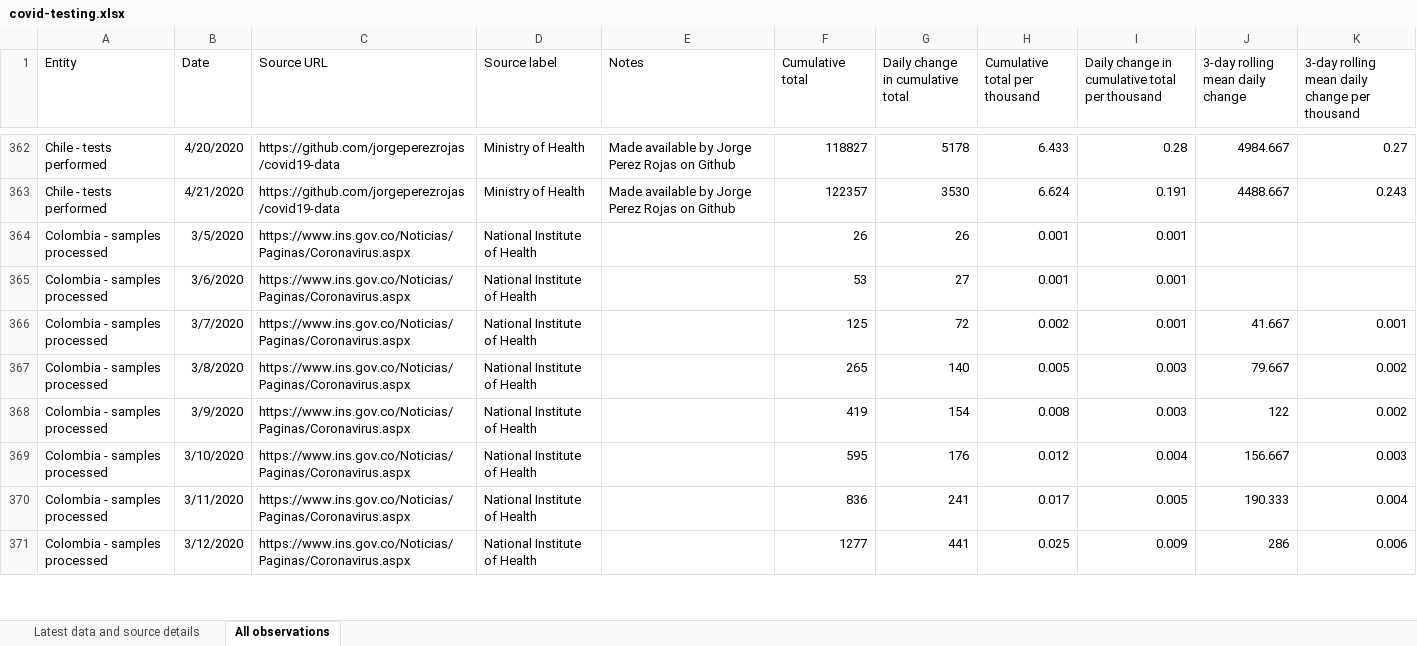
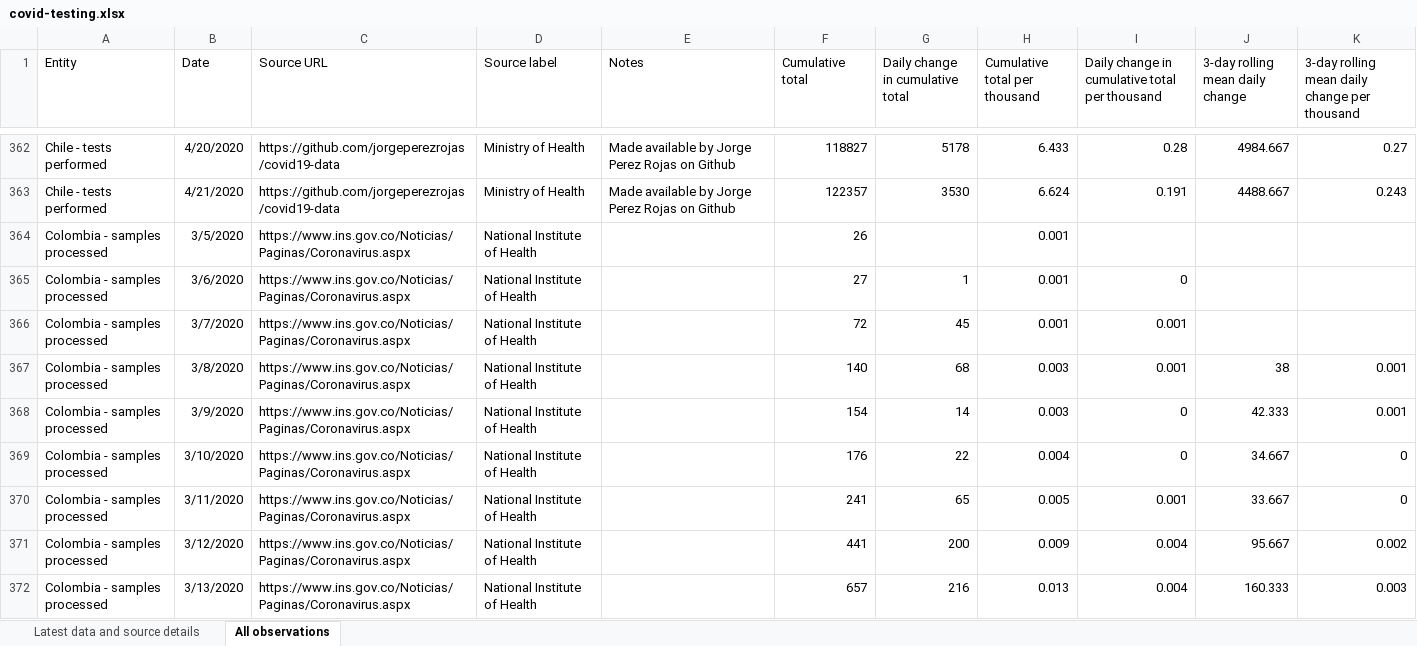
Before and after one commit to hjstein/covid-19-data, an Excel workbook: public/data/testing/covid-testing.xlsx, sheet All observations, drawn as a sheet; only a part is shown, gaps mark what is left out; values as stored, in another font and other column widths than the file's, no borders; table styles not drawn; removed rows and columns are numbered as before the commit, all else as after; the diff covers the shown part only; the diff names each change by its address in the sheet, - before the commit and + after, or states it on an @@ line.

Commit message:
Fix Colombian testing data - cumulative vs daily

```diff
--- a/public/data/testing/covid-testing.xlsx (sheet All observations)
+++ b/public/data/testing/covid-testing.xlsx (sheet All observations)
-G364 (Daily change in cumulative total): 26
+G364 (Daily change in cumulative total): (empty)
-I364: 0.001
+I364: (empty)
+row 365: Colombia - samples processed | 3/6/2020 | https://www.ins.gov.co/Noticias/Paginas/Coronavirus.aspx | National Institute of Health |  | 27 | 1 | 0.001 | 0
-B366 (Date): 3/6/2020
+B366 (Date): 3/7/2020
-F366 (Cumulative total): 53
+F366 (Cumulative total): 72
-G366 (Daily change in cumulative total): 27
+G366 (Daily change in cumulative total): 45
-B367 (Date): 3/7/2020
+B367 (Date): 3/8/2020
-F367 (Cumulative total): 125
+F367 (Cumulative total): 140
-G367 (Daily change in cumulative total): 72
+G367 (Daily change in cumulative total): 68
-H367 (Cumulative total per thousand): 0.002
+H367 (Cumulative total per thousand): 0.003
-J367 (3-day rolling mean daily change): 41.667
+J367 (3-day rolling mean daily change): 38
+row 368: Colombia - samples processed | 3/9/2020 | https://www.ins.gov.co/Noticias/Paginas/Coronavirus.aspx | National Institute of Health |  | 154 | 14 | 0.003 | 0 | 42.333 | 0.001
+row 369: Colombia - samples processed | 3/10/2020 | https://www.ins.gov.co/Noticias/Paginas/Coronavirus.aspx | National Institute of Health |  | 176 | 22 | 0.004 | 0 | 34.667 | 0
-B370 (Date): 3/8/2020
+B370 (Date): 3/11/2020
-F370 (Cumulative total): 265
+F370 (Cumulative total): 241
-G370 (Daily change in cumulative total): 140
+G370 (Daily change in cumulative total): 65
-I370: 0.003
+I370: 0.001
-J370 (3-day rolling mean daily change): 79.667
+J370 (3-day rolling mean daily change): 33.667
-K370: 0.002
+K370: 0
-B371 (Date): 3/9/2020
+B371 (Date): 3/12/2020
-F371 (Cumulative total): 419
+F371 (Cumulative total): 441
-G371 (Daily change in cumulative total): 154
+G371 (Daily change in cumulative total): 200
-H371 (Cumulative total per thousand): 0.008
+H371 (Cumulative total per thousand): 0.009
-I371: 0.003
+I371: 0.004
-J371 (3-day rolling mean daily change): 122
+J371 (3-day rolling mean daily change): 95.667
-B372 (Date): 3/10/2020
+B372 (Date): 3/13/2020
-F372 (Cumulative total): 595
+F372 (Cumulative total): 657
-G372 (Daily change in cumulative total): 176
+G372 (Daily change in cumulative total): 216
-H372 (Cumulative total per thousand): 0.012
+H372 (Cumulative total per thousand): 0.013
-J372 (3-day rolling mean daily change): 156.667
+J372 (3-day rolling mean daily change): 160.333
-row 370: Colombia - samples processed | 3/11/2020 | https://www.ins.gov.co/Noticias/Paginas/Coronavirus.aspx | National Institute of Health |  | 836 | 241 | 0.017 | 0.005 | 190.333 | 0.004
-row 371: Colombia - samples processed | 3/12/2020 | https://www.ins.gov.co/Noticias/Paginas/Coronavirus.aspx | National Institute of Health |  | 1277 | 441 | 0.025 | 0.009 | 286 | 0.006
```
Also changed, not shown: 1 removed row and 228 edited cells elsewhere in this sheet, sheet Latest data and source details, public/data/owid-covid-data.xlsx, 3 other files.
